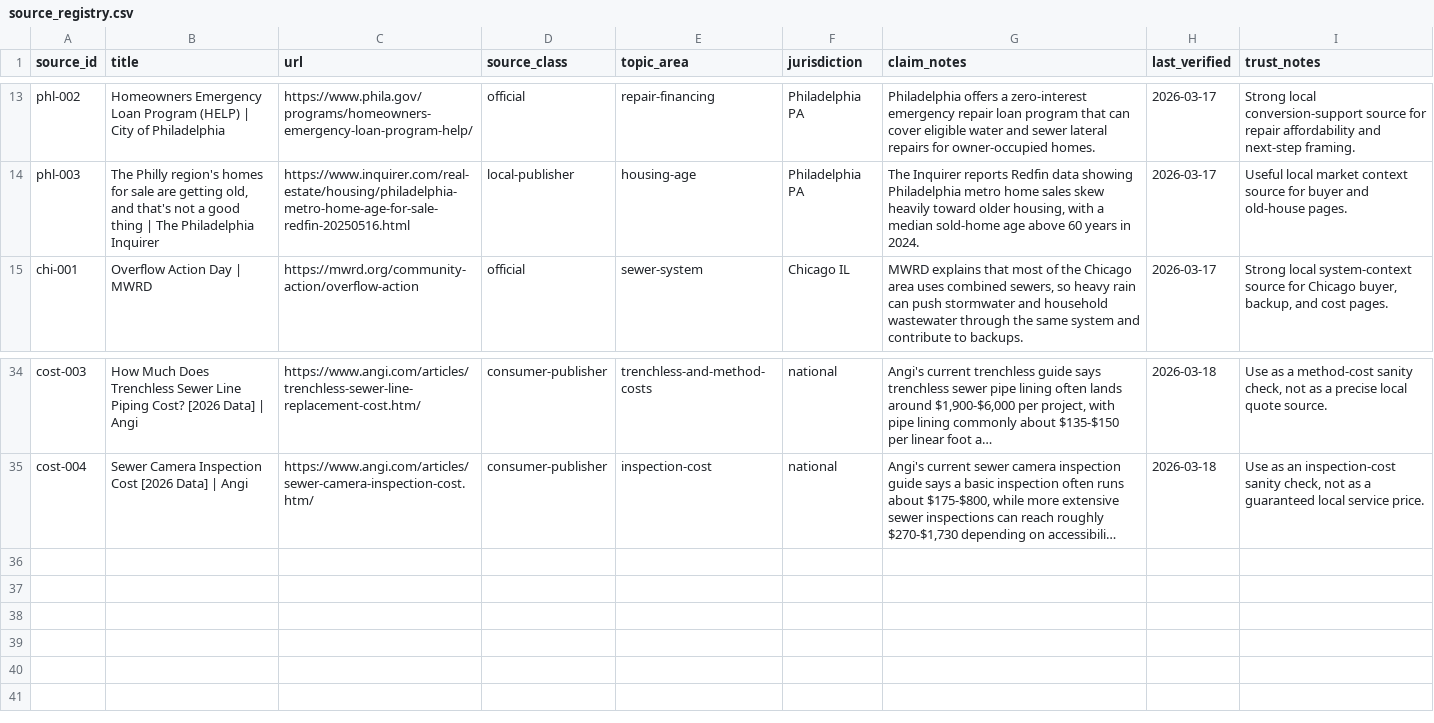
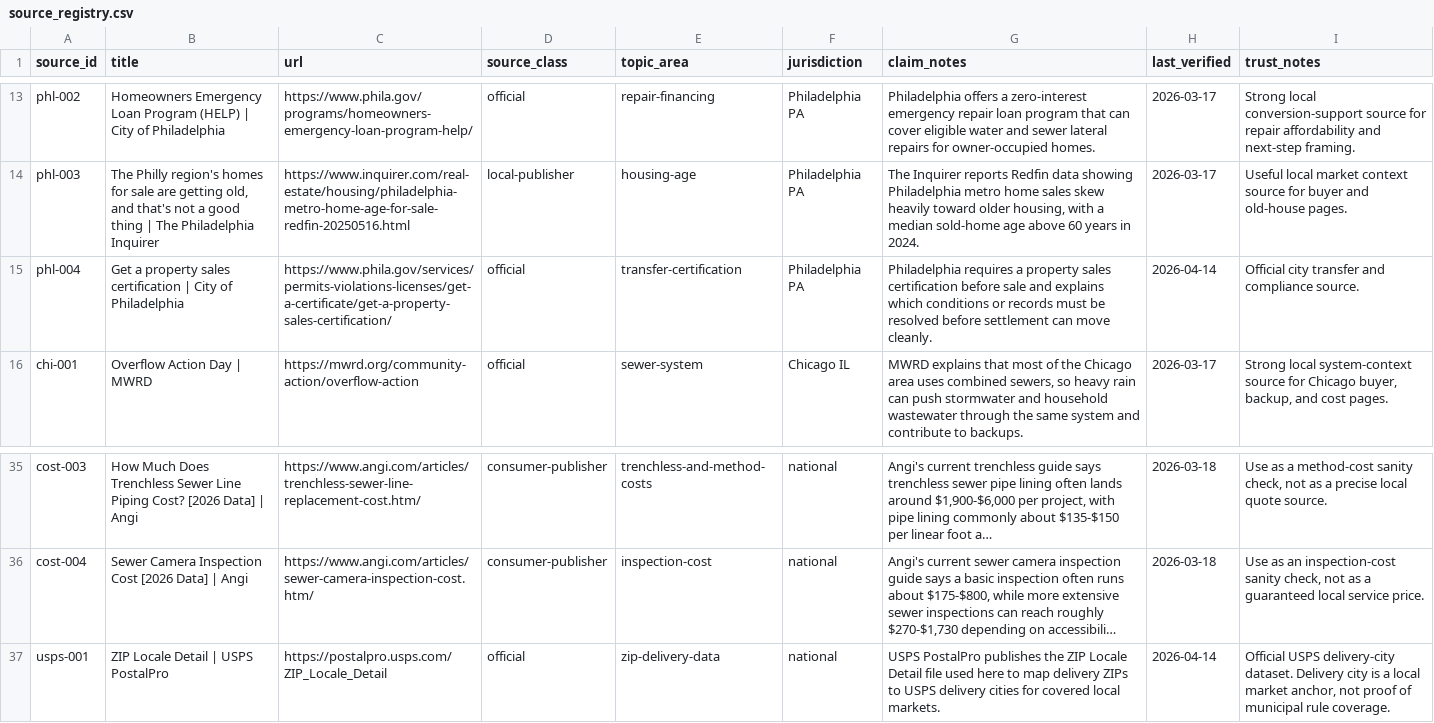
Before and after one commit to ichbinhyeok/sewerverdict, a CSV file: src/main/resources/data/raw/source_registry.csv, drawn as a sheet; only a part is shown, gaps mark what is left out; long unchanged cells end in …; the diff names each change by its address in the sheet, - before the commit and + after, or states it on an @@ line.

Commit message:
Tighten transfer IA and municipality certainty

```diff
--- a/src/main/resources/data/raw/source_registry.csv
+++ b/src/main/resources/data/raw/source_registry.csv
+row 15: phl-004 | Get a property sales certification | City of Philadelphia | https://www.phila.gov/services/permits-violations-licenses/get-a-certificate/get-a-property-sales-certification/ | official | transfer-certification | Philadelphia PA | Philadelphia requires a property sales certification before sale and explains which conditions or records must be resolved before settlement can move cleanly. | 2026-04-14 | Official city transfer and compliance source.
+row 37: usps-001 | ZIP Locale Detail | USPS PostalPro | https://postalpro.usps.com/ZIP_Locale_Detail | official | zip-delivery-data | national | USPS PostalPro publishes the ZIP Locale Detail file used here to map delivery ZIPs to USPS delivery cities for covered local markets. | 2026-04-14 | Official USPS delivery-city dataset. Delivery city is a local market anchor, not proof of municipal rule coverage.
```
Also changed, not shown: 43 other files.
